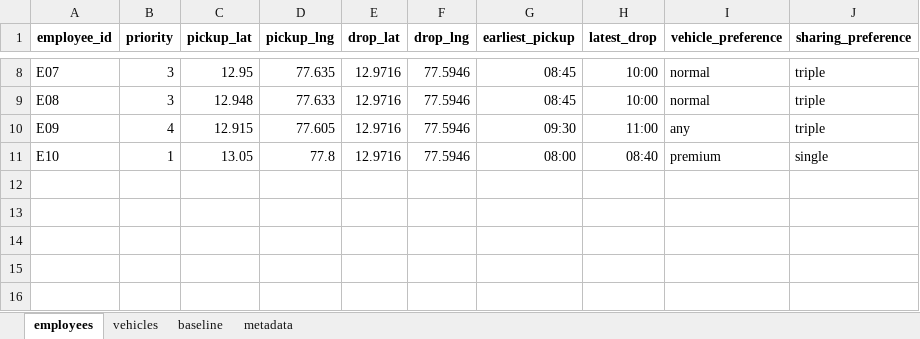
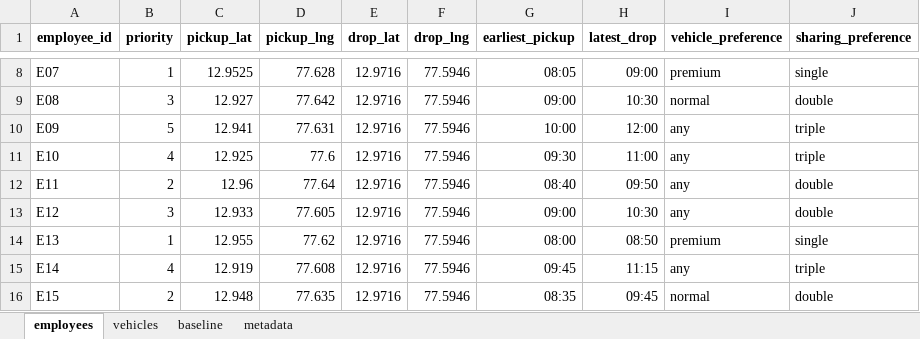
Before and after one commit to mehul-v0/kriti2026_optimisation, an Excel workbook: Server/uploaded_data.xlsx, sheet employees, drawn as a sheet; only a part is shown, gaps mark what is left out; values as stored, in another font and other column widths than the file's, no borders; charts and pictures not drawn; the diff covers the shown part only; the diff names each change by its address in the sheet, - before the commit and + after, or states it on an @@ line.

```diff
--- a/Server/uploaded_data.xlsx (sheet employees)
+++ b/Server/uploaded_data.xlsx (sheet employees)
-B8 (priority): 3
+B8 (priority): 1
-C8 (pickup_lat): 12.95
+C8 (pickup_lat): 12.9525
-D8 (pickup_lng): 77.635
+D8 (pickup_lng): 77.628
-G8 (earliest_pickup): 08:45
+G8 (earliest_pickup): 08:05
-H8 (latest_drop): 10:00
+H8 (latest_drop): 09:00
-I8 (vehicle_preference): normal
+I8 (vehicle_preference): premium
-J8 (sharing_preference): triple
+J8 (sharing_preference): single
-C9 (pickup_lat): 12.948
+C9 (pickup_lat): 12.927
-D9 (pickup_lng): 77.633
+D9 (pickup_lng): 77.642
-G9 (earliest_pickup): 08:45
+G9 (earliest_pickup): 09:00
-H9 (latest_drop): 10:00
+H9 (latest_drop): 10:30
-J9 (sharing_preference): triple
+J9 (sharing_preference): double
-B10 (priority): 4
+B10 (priority): 5
-C10 (pickup_lat): 12.915
+C10 (pickup_lat): 12.941
-D10 (pickup_lng): 77.605
+D10 (pickup_lng): 77.631
-G10 (earliest_pickup): 09:30
+G10 (earliest_pickup): 10:00
-H10 (latest_drop): 11:00
+H10 (latest_drop): 12:00
-B11 (priority): 1
+B11 (priority): 4
-C11 (pickup_lat): 13.05
+C11 (pickup_lat): 12.925
-D11 (pickup_lng): 77.8
+D11 (pickup_lng): 77.6
-G11 (earliest_pickup): 08:00
+G11 (earliest_pickup): 09:30
-H11 (latest_drop): 08:40
+H11 (latest_drop): 11:00
-I11 (vehicle_preference): premium
+I11 (vehicle_preference): any
-J11 (sharing_preference): single
+J11 (sharing_preference): triple
+row 12: E11 | 2 | 12.96 | 77.64 | 12.9716 | 77.5946 | 08:40 | 09:50 | any | double
+row 13: E12 | 3 | 12.933 | 77.605 | 12.9716 | 77.5946 | 09:00 | 10:30 | any | double
+row 14: E13 | 1 | 12.955 | 77.62 | 12.9716 | 77.5946 | 08:00 | 08:50 | premium | single
+row 15: E14 | 4 | 12.919 | 77.608 | 12.9716 | 77.5946 | 09:45 | 11:15 | any | triple
+row 16: E15 | 2 | 12.948 | 77.635 | 12.9716 | 77.5946 | 08:35 | 09:45 | normal | double
```
Also changed, not shown: 27 edited cells elsewhere in this sheet, sheet baseline, sheet vehicles, sheet metadata, 11 other files.
